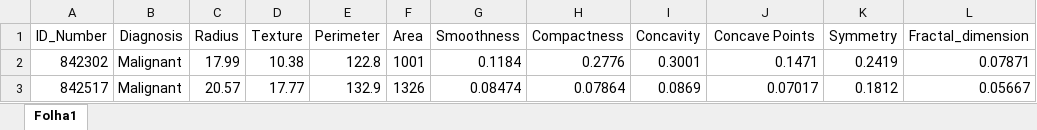
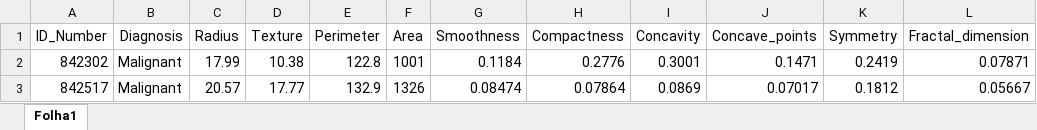
Before and after one commit to domwelsh/ctic_pca, an Excel workbook: tumour_diagnosis.xlsx, sheet Folha1, drawn as a sheet; only a part is shown; values as stored, in another font and other column widths than the file's, no borders; the diff names each change by its address in the sheet, - before the commit and + after, or states it on an @@ line.

Commit message:
Updated notebook with additional data exploration and better MFA groupings

```diff
--- a/tumour_diagnosis.xlsx (sheet Folha1)
+++ b/tumour_diagnosis.xlsx (sheet Folha1)
-J1: Concave Points
+J1: Concave_points
```
Also changed, not shown: 1 other file.
